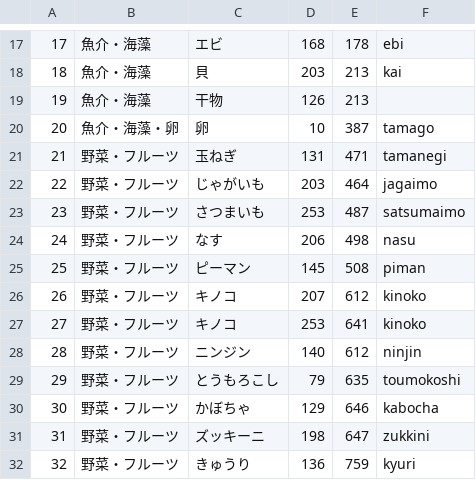
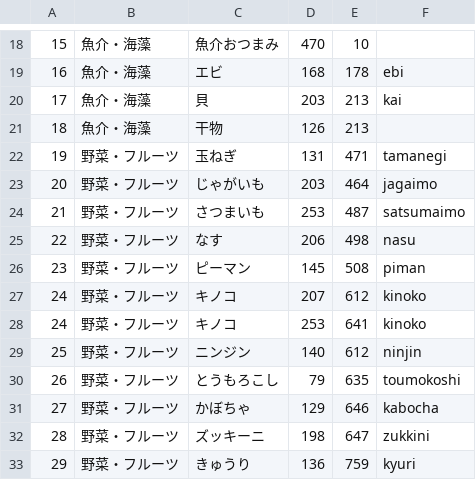
Before and after one commit to enpitut2023/MarketMap_front, a CSV file: public/data.csv, drawn as a sheet; only a part is shown, gaps mark what is left out; the diff covers the shown part only.

```diff
--- a/public/data.csv
+++ b/public/data.csv
@@ -17,16 +18,16 @@
-17,魚介・海藻,エビ,168,178,ebi
-18,魚介・海藻,貝,203,213,kai
-19,魚介・海藻,干物,126,213,
-20,魚介・海藻・卵,卵,10,387,tamago
-21,野菜・フルーツ,玉ねぎ,131,471,tamanegi
-22,野菜・フルーツ,じゃがいも,203,464,jagaimo
-23,野菜・フルーツ,さつまいも,253,487,satsumaimo
-24,野菜・フルーツ,なす,206,498,nasu
-25,野菜・フルーツ,ピーマン,145,508,piman
-26,野菜・フルーツ,キノコ,207,612,kinoko
-27,野菜・フルーツ,キノコ,253,641,kinoko
-28,野菜・フルーツ,ニンジン,140,612,ninjin
-29,野菜・フルーツ,とうもろこし,79,635,toumokoshi
-30,野菜・フルーツ,かぼちゃ,129,646,kabocha
-31,野菜・フルーツ,ズッキーニ,198,647,zukkini
-32,野菜・フルーツ,きゅうり,136,759,kyuri
+15,魚介・海藻,魚介おつまみ,470,10,
+16,魚介・海藻,エビ,168,178,ebi
+17,魚介・海藻,貝,203,213,kai
+18,魚介・海藻,干物,126,213,
+19,野菜・フルーツ,玉ねぎ,131,471,tamanegi
+20,野菜・フルーツ,じゃがいも,203,464,jagaimo
+21,野菜・フルーツ,さつまいも,253,487,satsumaimo
+22,野菜・フルーツ,なす,206,498,nasu
+23,野菜・フルーツ,ピーマン,145,508,piman
+24,野菜・フルーツ,キノコ,207,612,kinoko
+24,野菜・フルーツ,キノコ,253,641,kinoko
+25,野菜・フルーツ,ニンジン,140,612,ninjin
+26,野菜・フルーツ,とうもろこし,79,635,toumokoshi
+27,野菜・フルーツ,かぼちゃ,129,646,kabocha
+28,野菜・フルーツ,ズッキーニ,198,647,zukkini
+29,野菜・フルーツ,きゅうり,136,759,kyuri
```
Also changed, not shown: 1 added row and 155 edited cells elsewhere in this file.
